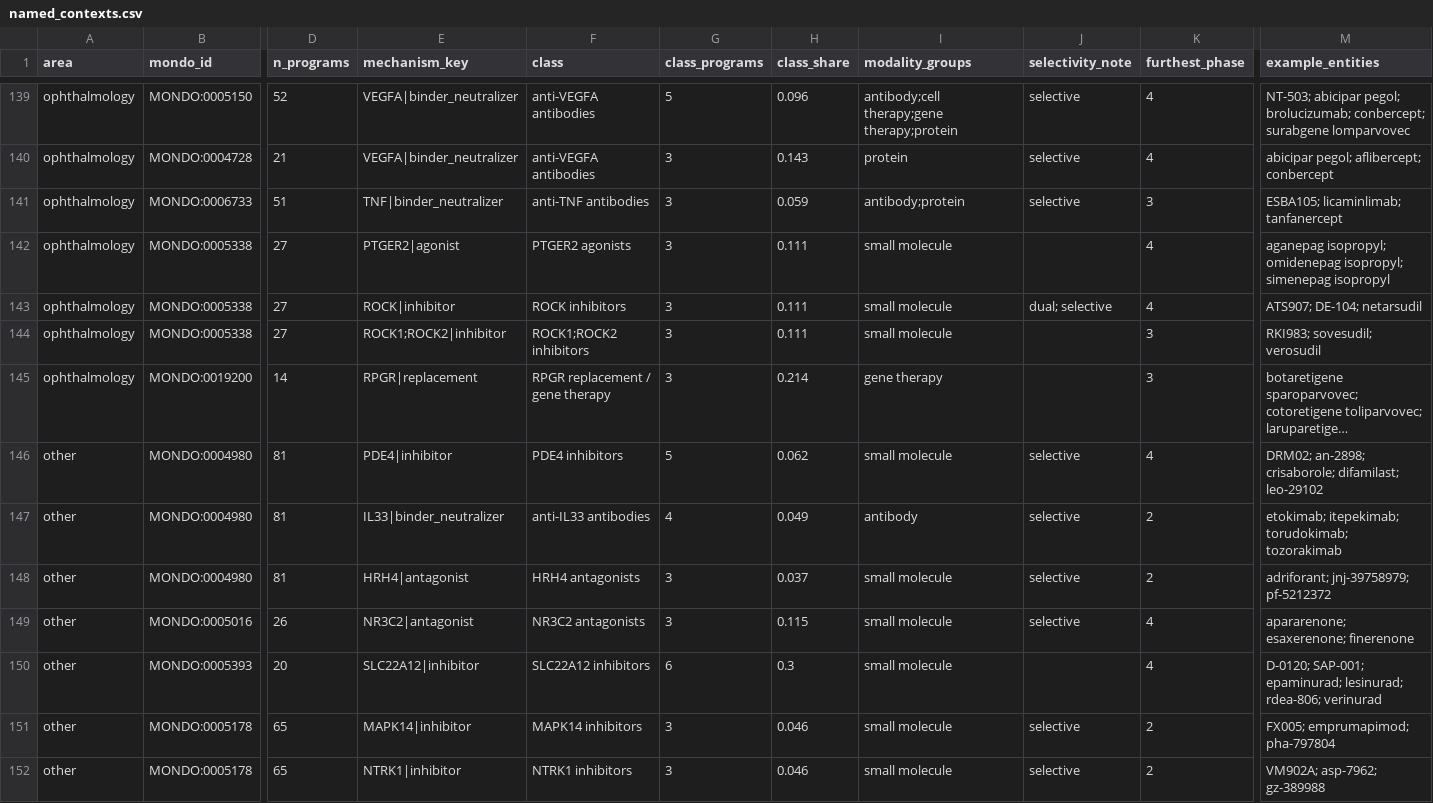
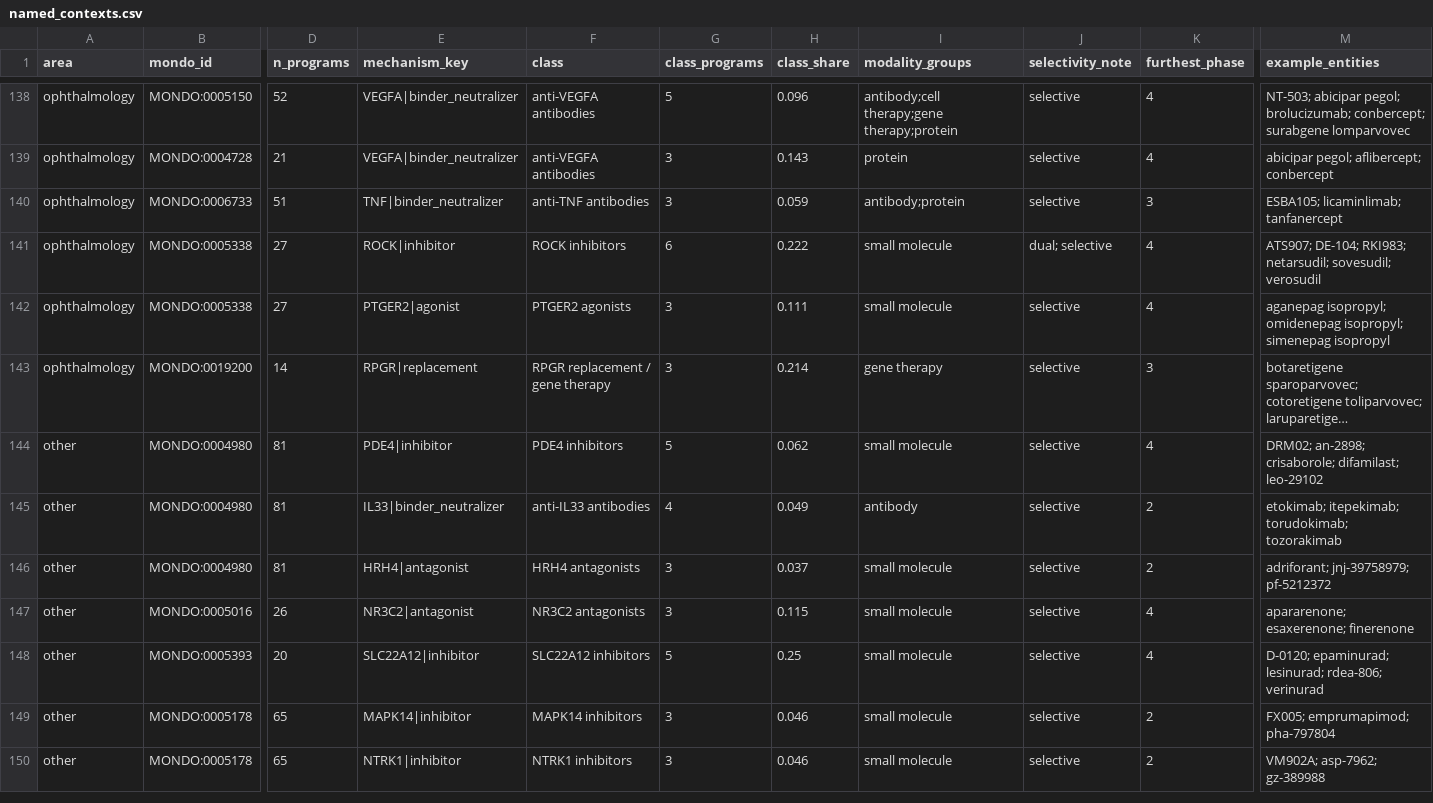
Before and after one commit to dryingpaint/predictive-validity, a CSV file: analyses/model-system-atlas/lists/named_contexts.csv, drawn as a sheet; only a part is shown, gaps mark what is left out; long unchanged cells end in …; removed rows and columns are numbered as before the commit, all else as after; rows hold the shown columns only; the diff covers the shown part only; the diff names each change by its address in the sheet, - before the commit and + after, or states it on an @@ line.

```diff
--- a/analyses/model-system-atlas/lists/named_contexts.csv
+++ b/analyses/model-system-atlas/lists/named_contexts.csv
-row 142: ophthalmology | MONDO:0005338 | 27 | PTGER2|agonist | PTGER2 agonists | 3 | 0.111 | small molecule |  | 4 | aganepag isopropyl; omidenepag isopropyl; simenepag isopropyl
-G141 (class_programs): 3
+G141 (class_programs): 6
-H141 (class_share): 0.111
+H141 (class_share): 0.222
-M141 (example_entities): ATS907; DE-104; netarsudil
+M141 (example_entities): ATS907; DE-104; RKI983; netarsudil; sovesudil; verosudil
-E142 (mechanism_key): ROCK1;ROCK2|inhibitor
+E142 (mechanism_key): PTGER2|agonist
-F142 (class): ROCK1;ROCK2 inhibitors
+F142 (class): PTGER2 agonists
-J142:J143 (selectivity_note): (empty)
+J142:J143 (selectivity_note): selective
-K142 (furthest_phase): 3
+K142 (furthest_phase): 4
-M142 (example_entities): RKI983; sovesudil; verosudil
+M142 (example_entities): aganepag isopropyl; omidenepag isopropyl; simenepag isopropyl
-G148 (class_programs): 6
+G148 (class_programs): 5
-H148 (class_share): 0.3
+H148 (class_share): 0.25
-J148 (selectivity_note): (empty)
+J148 (selectivity_note): selective
-M148 (example_entities): D-0120; SAP-001; epaminurad; lesinurad;…
+M148 (example_entities): D-0120; epaminurad; lesinurad;…
```
Also changed, not shown: 3 added rows, 4 removed rows and 55 edited cells elsewhere in this file, analyses/model-system-atlas/lists/class_audit/register.csv, 3 other files.
